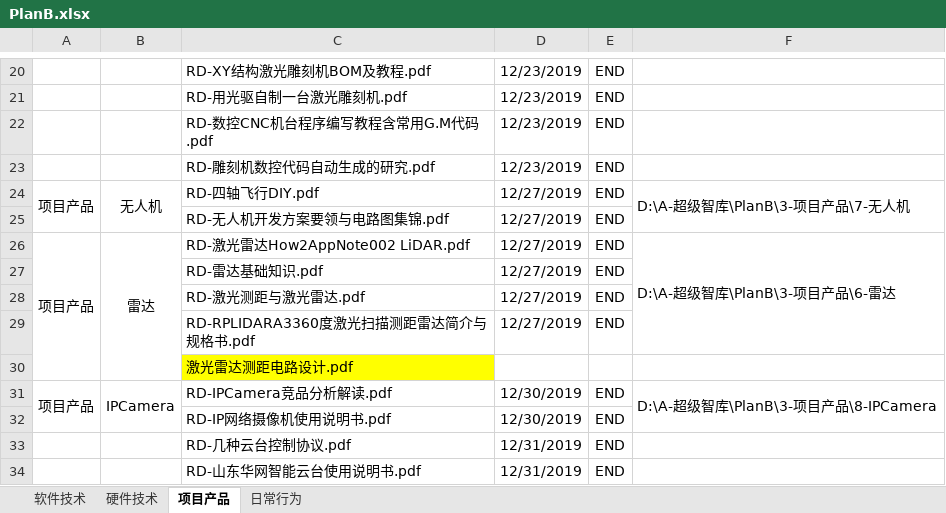
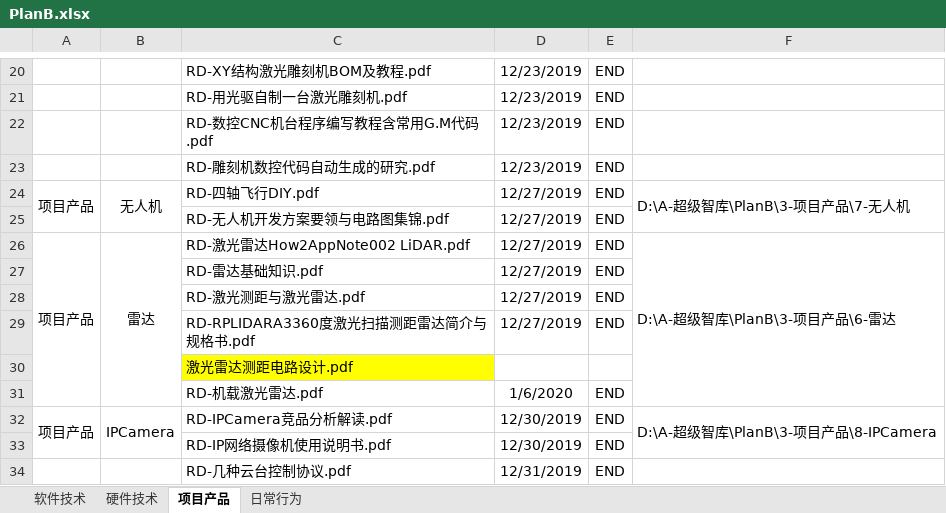
Before and after one commit to ShellAlbert/Summary2019, an Excel workbook: PlanB/PlanB.xlsx, sheet 项目产品, drawn as a sheet; only a part is shown, gaps mark what is left out; the shorter side is filled out with more unchanged rows; values as stored, in another font and other column widths than the file's, no borders; removed rows and columns are numbered as before the commit, all else as after; the diff names each change by its address in the sheet, - before the commit and + after, or states it on an @@ line.

```diff
--- a/PlanB/PlanB.xlsx (sheet 项目产品)
+++ b/PlanB/PlanB.xlsx (sheet 项目产品)
-F26:F29 merged
+F26:F31 merged
+row 31:  |  | RD-机载激光雷达.pdf | 1/6/2020 | END
```
Also changed, not shown: sheet 软件技术, sheet 硬件技术.
